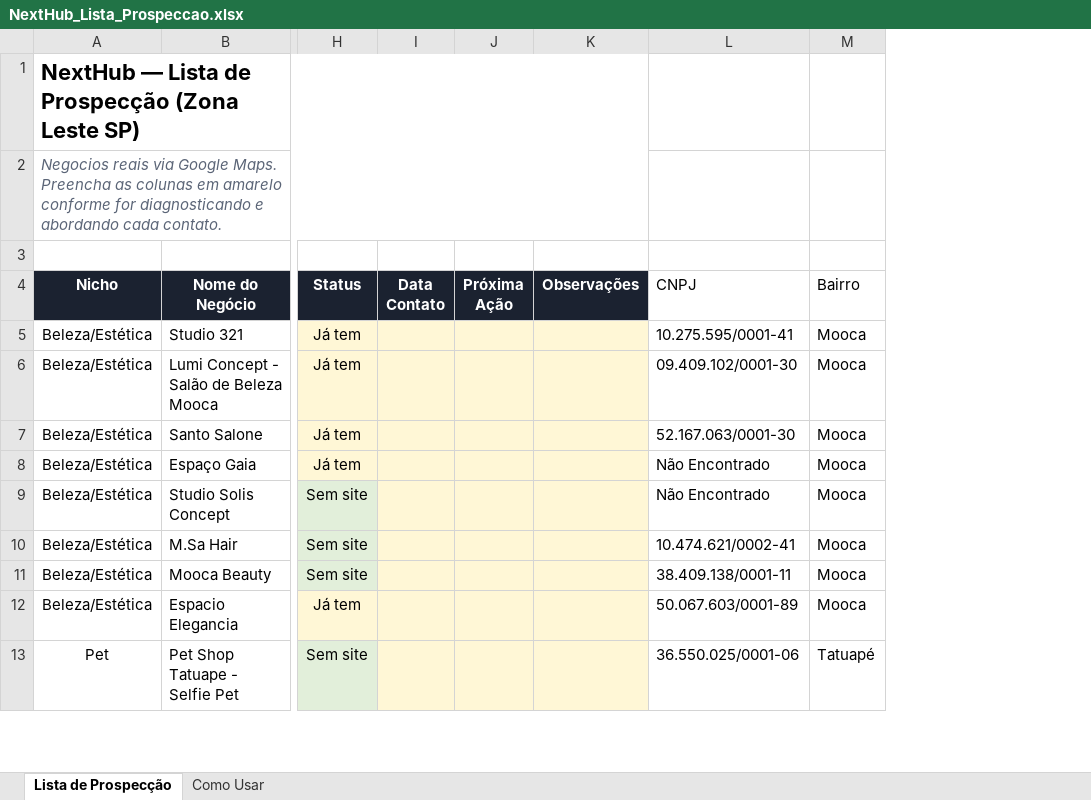
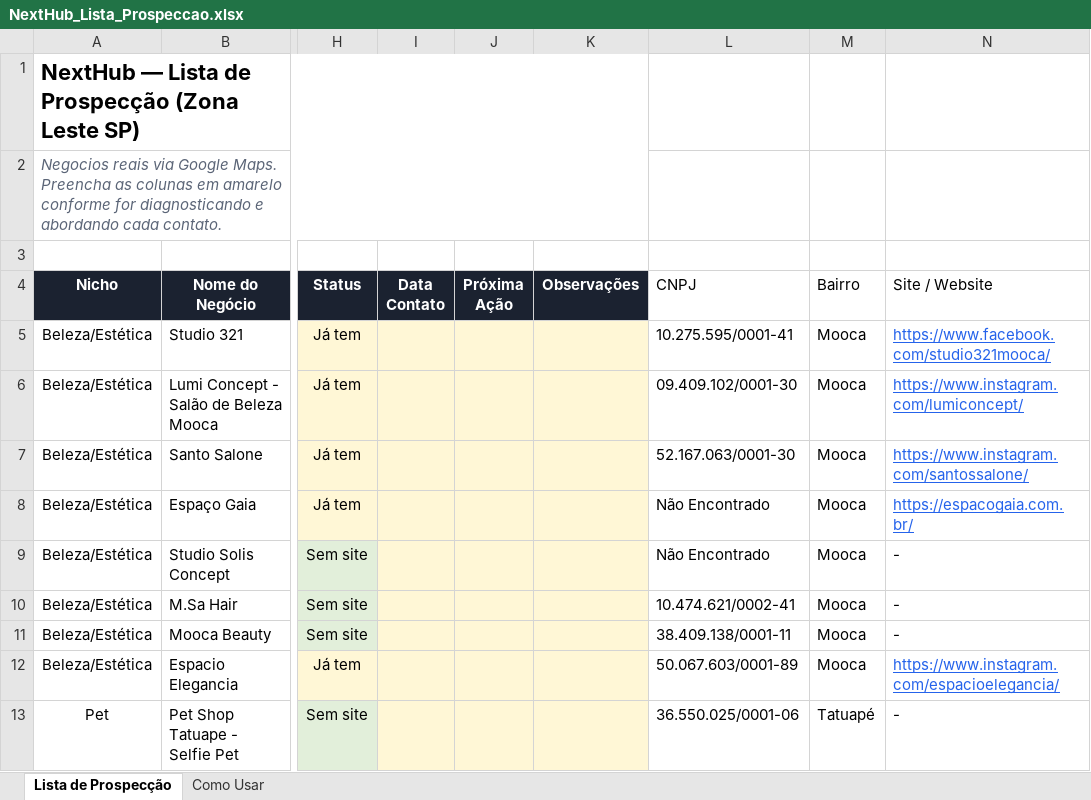
Before and after one commit to Guidemetrioo/leads, an Excel workbook: NextHub_Lista_Prospeccao.xlsx, sheet Lista de Prospecção, drawn as a sheet; only a part is shown, gaps mark what is left out; values as stored, in another font and other column widths than the file's, no borders; the diff names each change by its address in the sheet, - before the commit and + after, or states it on an @@ line.

Commit message:
feat: adicionar mapeamento de sites, aba de presenca digital e links diretos

```diff
--- a/NextHub_Lista_Prospeccao.xlsx (sheet Lista de Prospecção)
+++ b/NextHub_Lista_Prospeccao.xlsx (sheet Lista de Prospecção)
+column N (Site / Website), rows 5-13: https://www.facebook.com/studio321mooca/ | https://www.instagram.com/lumiconcept/ | https://www.instagram.com/santossalone/ | https://espacogaia.com.br/ | - | - | - | https://www.instagram.com/espacioelegancia/ | -
```
Also changed, not shown: 1 other file.
